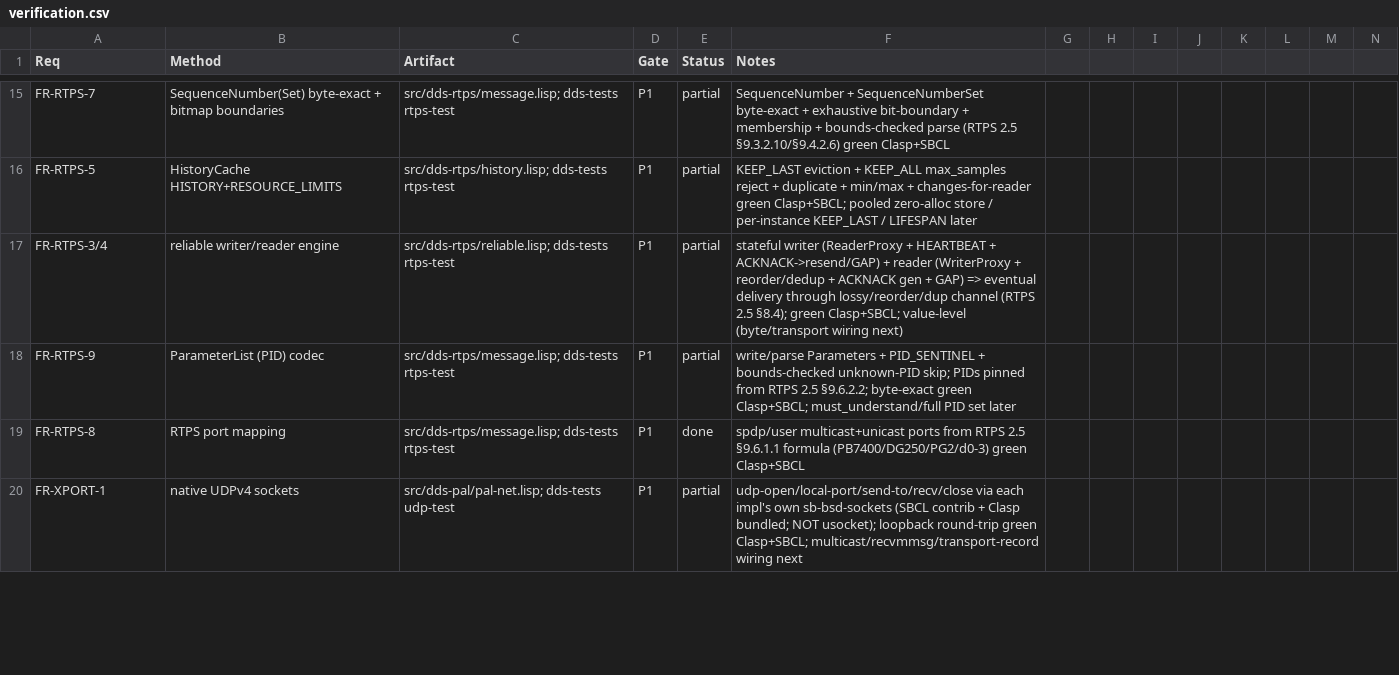
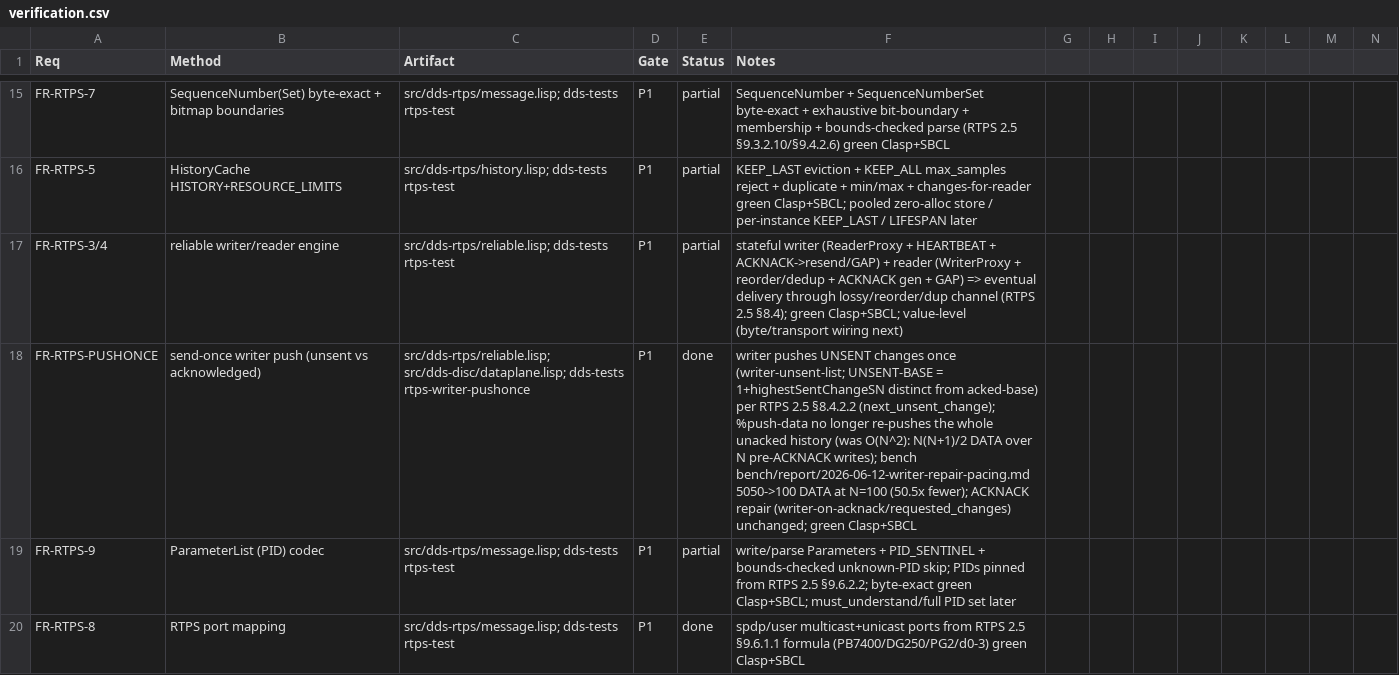
Before and after one commit to goenninger-b-t/dds, a CSV file: docs/verification.csv, drawn as a sheet; only a part is shown, gaps mark what is left out; the shorter side is filled out with more unchanged rows; rows hold the shown columns only; the diff names each change by its address in the sheet, - before the commit and + after, or states it on an @@ line.

Commit message:
feat(rtps): send-once writer push — unsent vs acknowledged changes (RTPS 2.5 §8.4.2.2, FR-RTPS)
The reliable writer re-sent its whole unacked history (writer-data-list,
SN >= acked-base) on every write via %push-data, so N pre-ACKNACK writes emitted
N(N+1)/2 DATA submessages. RTPS 2.5 §8.4.2.2 (pushMode==true) pushes only UNSENT
changes once; requested_changes are retransmitted solely in response to an ACKNACK.

Add a per-reader unsent-base watermark beside acked-base; writer-unsent-list
returns changes from unsent-base and advances it past the highest SN sent (the
unsent_changes set, pushed once). %push-data now sends writer-unsent-list; the
HEARTBEAT still advertises the full [first,last] range, so any lost/late change is
NACKed and repaired through the unchanged, bitmap-selective writer-on-acknack path.
writer-data-list becomes a thin %changes-from wrapper (no behaviour change, DRY).

Measured (run-writer-pushonce-test, FR-LANG-7): N=100 pre-ACKNACK DATA submessages
5050 -> 100 (50.5x fewer); ACKNACK repair of {3,50} still resends exactly those two.
116 green SBCL+Clasp; gate-types(812)+gate-hotpath green.

```diff
--- a/docs/verification.csv
+++ b/docs/verification.csv
+row 18: FR-RTPS-PUSHONCE | send-once writer push (unsent vs acknowledged) | src/dds-rtps/reliable.lisp; src/dds-disc/dataplane.lisp; dds-tests rtps-writer-pushonce | P1 | done | writer pushes UNSENT changes once (writer-unsent-list; UNSENT-BASE = 1+highestSentChangeSN distinct from acked-base) per RTPS 2.5 §8.4.2.2 (next_unsent_change); %push-data no longer re-pushes the whole unacked history (was O(N^2): N(N+1)/2 DATA over N pre-ACKNACK writes); bench bench/report/2026-06-12-writer-repair-pacing.md 5050->100 DATA at N=100 (50.5x fewer); ACKNACK repair (writer-on-acknack/requested_changes) unchanged; green Clasp+SBCL
```
Also changed, not shown: 8 other files.
